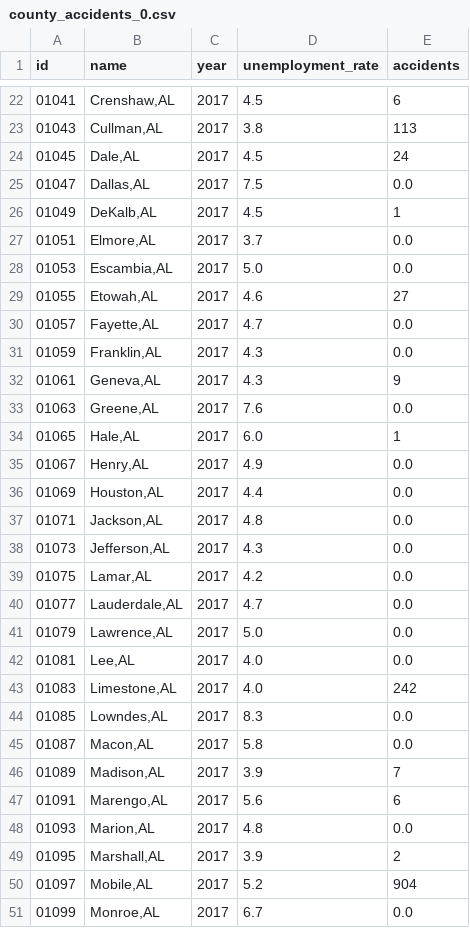
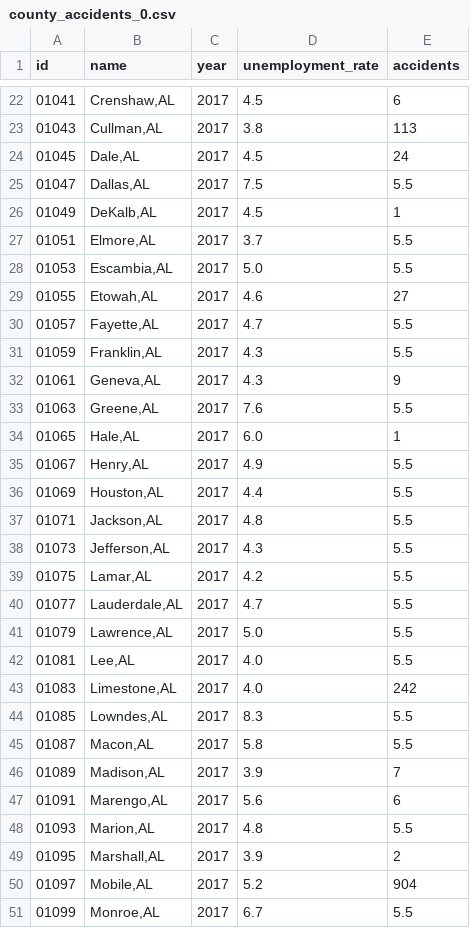
Before and after one commit to giathuan123/extramile, a CSV file: extramile-react/public/county_accidents_0.csv, drawn as a sheet; only a part is shown, gaps mark what is left out; the diff covers the shown part only.

Commit message:
test data with no 0 accidents

```diff
--- a/extramile-react/public/county_accidents_0.csv
+++ b/extramile-react/public/county_accidents_0.csv
@@ -24,28 +24,28 @@ id,name,year,unemployment_rate,accidents
 01045,"Dale,AL",2017,4.5,24
-01047,"Dallas,AL",2017,7.5,0.0
+01047,"Dallas,AL",2017,7.5,5.5
 01049,"DeKalb,AL",2017,4.5,1
-01051,"Elmore,AL",2017,3.7,0.0
-01053,"Escambia,AL",2017,5.0,0.0
+01051,"Elmore,AL",2017,3.7,5.5
+01053,"Escambia,AL",2017,5.0,5.5
 01055,"Etowah,AL",2017,4.6,27
-01057,"Fayette,AL",2017,4.7,0.0
-01059,"Franklin,AL",2017,4.3,0.0
+01057,"Fayette,AL",2017,4.7,5.5
+01059,"Franklin,AL",2017,4.3,5.5
 01061,"Geneva,AL",2017,4.3,9
-01063,"Greene,AL",2017,7.6,0.0
+01063,"Greene,AL",2017,7.6,5.5
 01065,"Hale,AL",2017,6.0,1
-01067,"Henry,AL",2017,4.9,0.0
-01069,"Houston,AL",2017,4.4,0.0
-01071,"Jackson,AL",2017,4.8,0.0
-01073,"Jefferson,AL",2017,4.3,0.0
-01075,"Lamar,AL",2017,4.2,0.0
-01077,"Lauderdale,AL",2017,4.7,0.0
-01079,"Lawrence,AL",2017,5.0,0.0
-01081,"Lee,AL",2017,4.0,0.0
+01067,"Henry,AL",2017,4.9,5.5
+01069,"Houston,AL",2017,4.4,5.5
+01071,"Jackson,AL",2017,4.8,5.5
+01073,"Jefferson,AL",2017,4.3,5.5
+01075,"Lamar,AL",2017,4.2,5.5
+01077,"Lauderdale,AL",2017,4.7,5.5
+01079,"Lawrence,AL",2017,5.0,5.5
+01081,"Lee,AL",2017,4.0,5.5
 01083,"Limestone,AL",2017,4.0,242
-01085,"Lowndes,AL",2017,8.3,0.0
-01087,"Macon,AL",2017,5.8,0.0
+01085,"Lowndes,AL",2017,8.3,5.5
+01087,"Macon,AL",2017,5.8,5.5
 01089,"Madison,AL",2017,3.9,7
 01091,"Marengo,AL",2017,5.6,6
-01093,"Marion,AL",2017,4.8,0.0
+01093,"Marion,AL",2017,4.8,5.5
 01095,"Marshall,AL",2017,3.9,2
 01097,"Mobile,AL",2017,5.2,904
-01099,"Monroe,AL",2017,6.7,0.0
+01099,"Monroe,AL",2017,6.7,5.5
```
Also changed, not shown: 15 edited cells elsewhere in this file.
